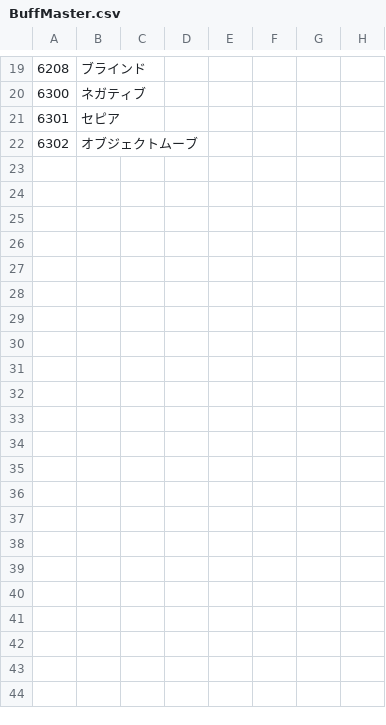
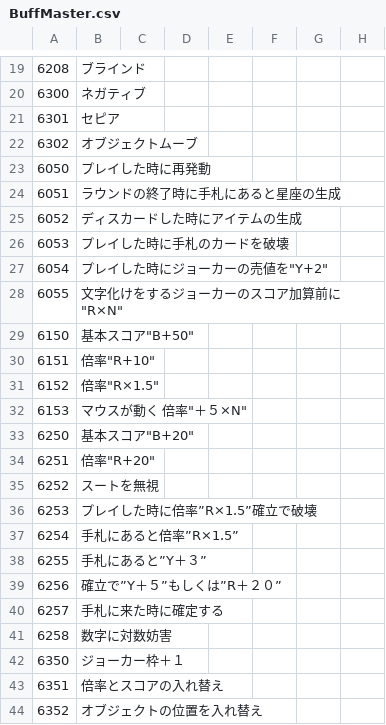
Before and after one commit to Salre000/rougehand, a CSV file: Roguehand/Assets/Resources/takumi/StringMaster/BuffMaster.csv, drawn as a sheet; only a part is shown, gaps mark what is left out; the diff covers the shown part only.

```diff
--- a/Roguehand/Assets/Resources/takumi/StringMaster/BuffMaster.csv
+++ b/Roguehand/Assets/Resources/takumi/StringMaster/BuffMaster.csv
@@ -22,0 +23,22 @@
+6050,プレイした時に再発動,,,,,,
+6051,ラウンドの終了時に手札にあると星座の生成,,,,,,
+6052,ディスカードした時にアイテムの生成,,,,,,
+6053,プレイした時に手札のカードを破壊,,,,,,
+6054,"プレイした時にジョーカーの売値を""Y+2""",,,,,,
+6055,"文字化けをするジョーカーのスコア加算前に""R×N""",,,,,,
+6150,"基本スコア""B+50""",,,,,,
+6151,"倍率""R+10""",,,,,,
+6152,"倍率""R×1.5""",,,,,,
+6153,"マウスが動く 倍率""＋５×N""",,,,,,
+6250,"基本スコア""B+20""",,,,,,
+6251,"倍率""R+20""",,,,,,
+6252,スートを無視,,,,,,
+6253,プレイした時に倍率”R×1.5”確立で破壊,,,,,,
+6254,手札にあると倍率”R×1.5”,,,,,,
+6255,手札にあると”Y＋３”,,,,,,
+6256,確立で”Y＋５”もしくは”R＋２０”,,,,,,
+6257,手札に来た時に確定する,,,,,,
+6258,数字に対数妨害,,,,,,
+6350,ジョーカー枠＋１,,,,,,
+6351,倍率とスコアの入れ替え,,,,,,
+6352,オブジェクトの位置を入れ替え,,,,,,
```
Also changed, not shown: 4 edited cells elsewhere in this file, 5 other files.
